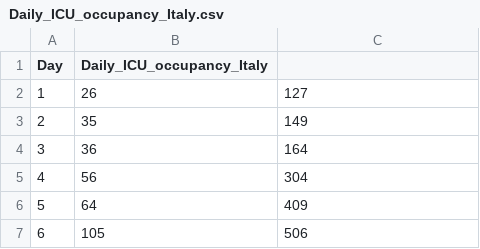
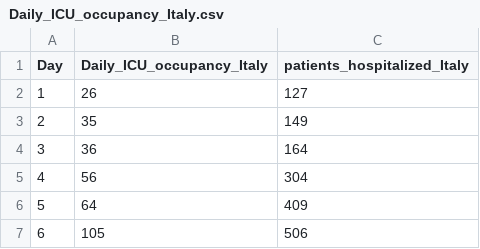
Before and after one commit to ssambati/DataVisualization, a CSV file: Daily_ICU_occupancy_Italy.csv, drawn as a sheet; only a part is shown.

Commit message:
Update Daily_ICU_occupancy_Italy.csv

```diff
--- a/Daily_ICU_occupancy_Italy.csv
+++ b/Daily_ICU_occupancy_Italy.csv
@@ -1,2 +1,2 @@
-Day,Daily_ICU_occupancy_Italy,
+Day,Daily_ICU_occupancy_Italy,patients_hospitalized_Italy
 1,26,127
```
